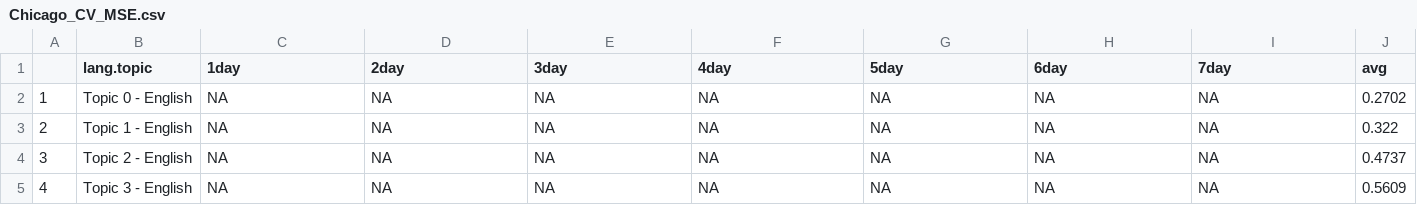
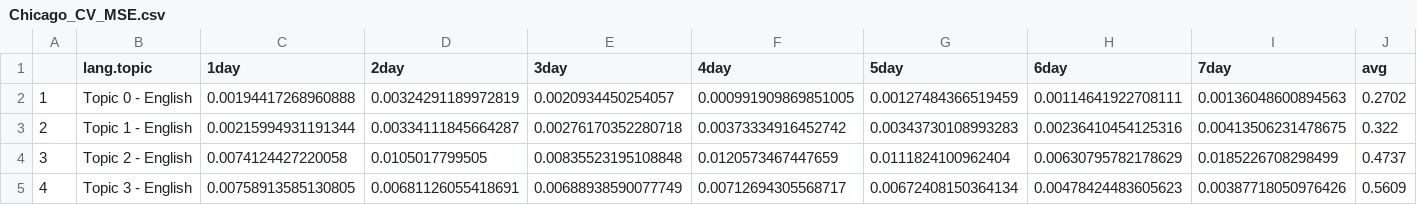
Before and after one commit to worthingtont12/cultural-mapper, a CSV file: AWSTimeSeries/Outputs/Chicago_CV_MSE.csv, drawn as a sheet; only a part is shown; the diff covers the shown part only.

```diff
--- a/AWSTimeSeries/Outputs/Chicago_CV_MSE.csv
+++ b/AWSTimeSeries/Outputs/Chicago_CV_MSE.csv
@@ -1,5 +1,5 @@
 "","lang.topic","1day","2day","3day","4day","5day","6day","7day","avg"
-"1","Topic 0 - English",NA,NA,NA,NA,NA,NA,NA,0.2702
-"2","Topic 1 - English",NA,NA,NA,NA,NA,NA,NA,0.322
-"3","Topic 2 - English",NA,NA,NA,NA,NA,NA,NA,0.4737
-"4","Topic 3 - English",NA,NA,NA,NA,NA,NA,NA,0.5609
+"1","Topic 0 - English",0.00194417268960888,0.00324291189972819,0.0020934450254057,0.000991909869851005,0.00127484366519459,0.00114641922708111,0.00136048600894563,0.2702
+"2","Topic 1 - English",0.00215994931191344,0.00334111845664287,0.00276170352280718,0.00373334916452742,0.00343730108993283,0.00236410454125316,0.00413506231478675,0.322
+"3","Topic 2 - English",0.0074124427220058,0.0105017799505,0.00835523195108848,0.0120573467447659,0.0111824100962404,0.00630795782178629,0.0185226708298499,0.4737
+"4","Topic 3 - English",0.00758913585130805,0.00681126055418691,0.00688938590077749,0.00712694305568717,0.00672408150364134,0.00478424483605623,0.00387718050976426,0.5609
```
Also changed, not shown: 112 edited cells elsewhere in this file, AWSTimeSeries/Outputs/Istanbul_CV_MSE.csv, AWSTimeSeries/Outputs/LA_CV_MSE.csv, 5 other files.
